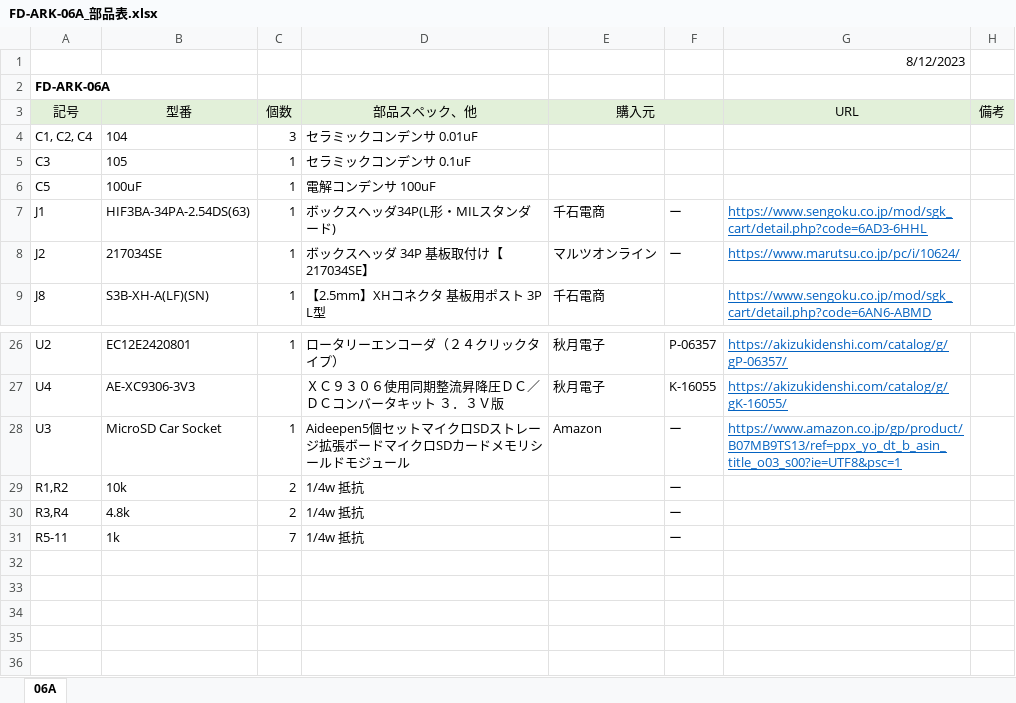
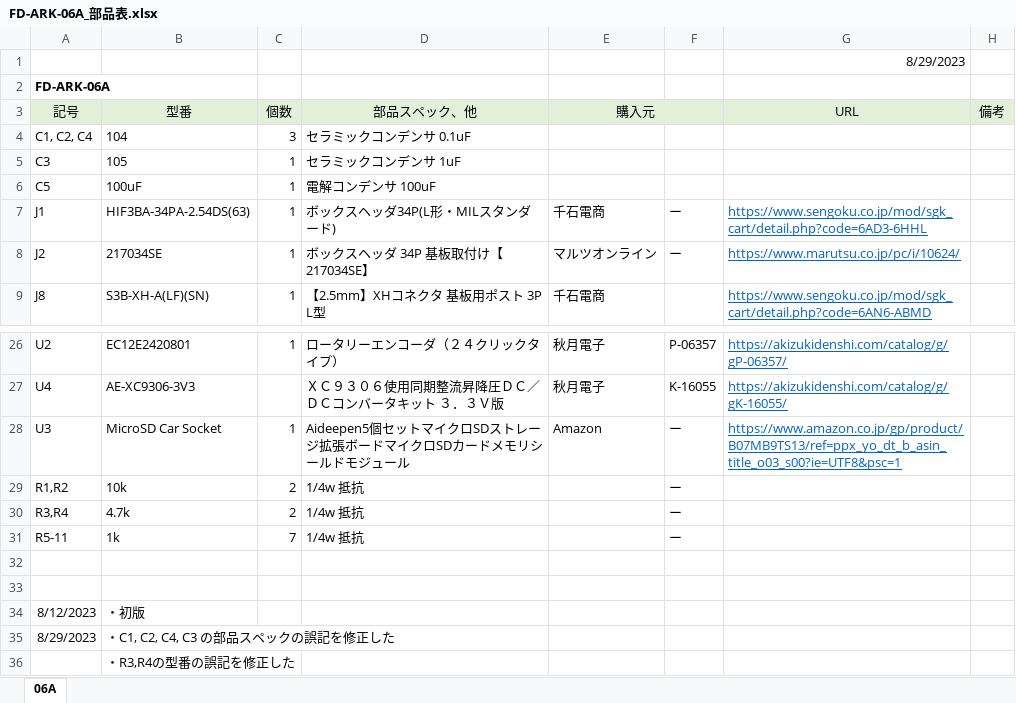
Before and after one commit to cliffgraph/FD-ARK, an Excel workbook: docs/FD-ARK-06A_部品表.xlsx, sheet 06A, drawn as a sheet; only a part is shown, gaps mark what is left out; values as stored, in another font and other column widths than the file's, no borders; the diff names each change by its address in the sheet, - before the commit and + after, or states it on an @@ line.

```diff
--- a/docs/FD-ARK-06A_部品表.xlsx (sheet 06A)
+++ b/docs/FD-ARK-06A_部品表.xlsx (sheet 06A)
-G1 (URL): 8/12/2023
+G1 (URL): 8/29/2023
-D4 (部品スペック、他): セラミックコンデンサ 0.01uF
+D4 (部品スペック、他): セラミックコンデンサ 0.1uF
-D5 (部品スペック、他): セラミックコンデンサ 0.1uF
+D5 (部品スペック、他): セラミックコンデンサ 1uF
-B30 (型番): 4.8k
+B30 (型番): 4.7k
+row 32: (empty)
+row 33: (empty)
+row 34: 8/12/2023 | ・初版
+row 35: 8/29/2023 | ・C1, C2, C4, C3 の部品スペックの誤記を修正した
+row 36:  | ・R3,R4の型番の誤記を修正した
```
Also changed, not shown: 1 other file.
